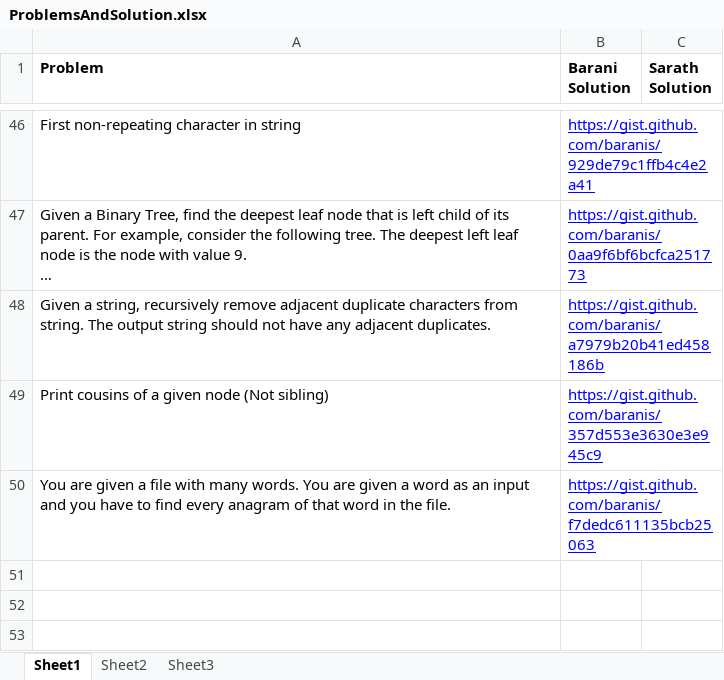
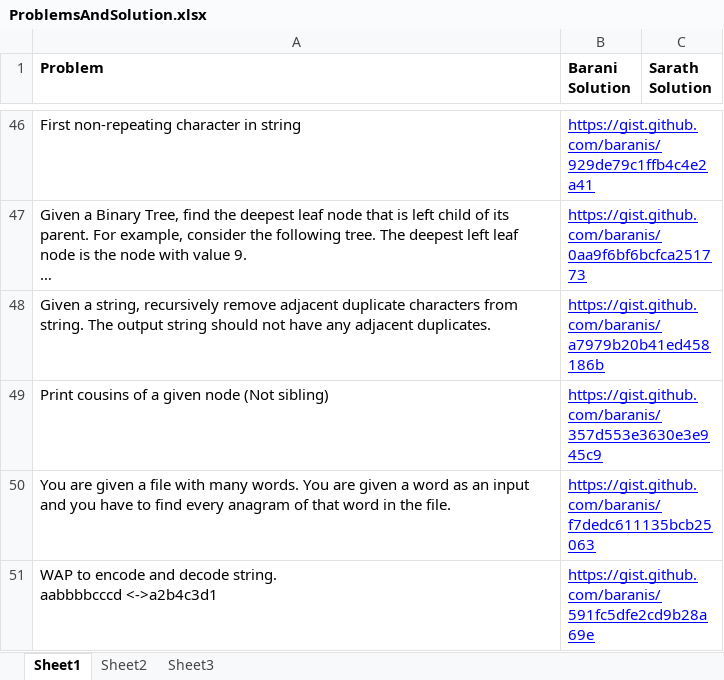
Before and after one commit to eedsva/mytrack, an Excel workbook: ProblemsAndSolution.xlsx, sheet Sheet1, drawn as a sheet; only a part is shown, gaps mark what is left out; long unchanged cells end in …; values as stored, in another font and other column widths than the file's, no borders; ↵ is a line break in a cell; the diff names each change by its address in the sheet, - before the commit and + after, or states it on an @@ line.

```diff
--- a/ProblemsAndSolution.xlsx (sheet Sheet1)
+++ b/ProblemsAndSolution.xlsx (sheet Sheet1)
+row 51: WAP to encode and decode string. ↵ aabbbbcccd <->a2b4c3d1 | https://gist.github.com/baranis/591fc5dfe2cd9b28a69e
```
Also changed, not shown: Track Of Barani.xlsx.
